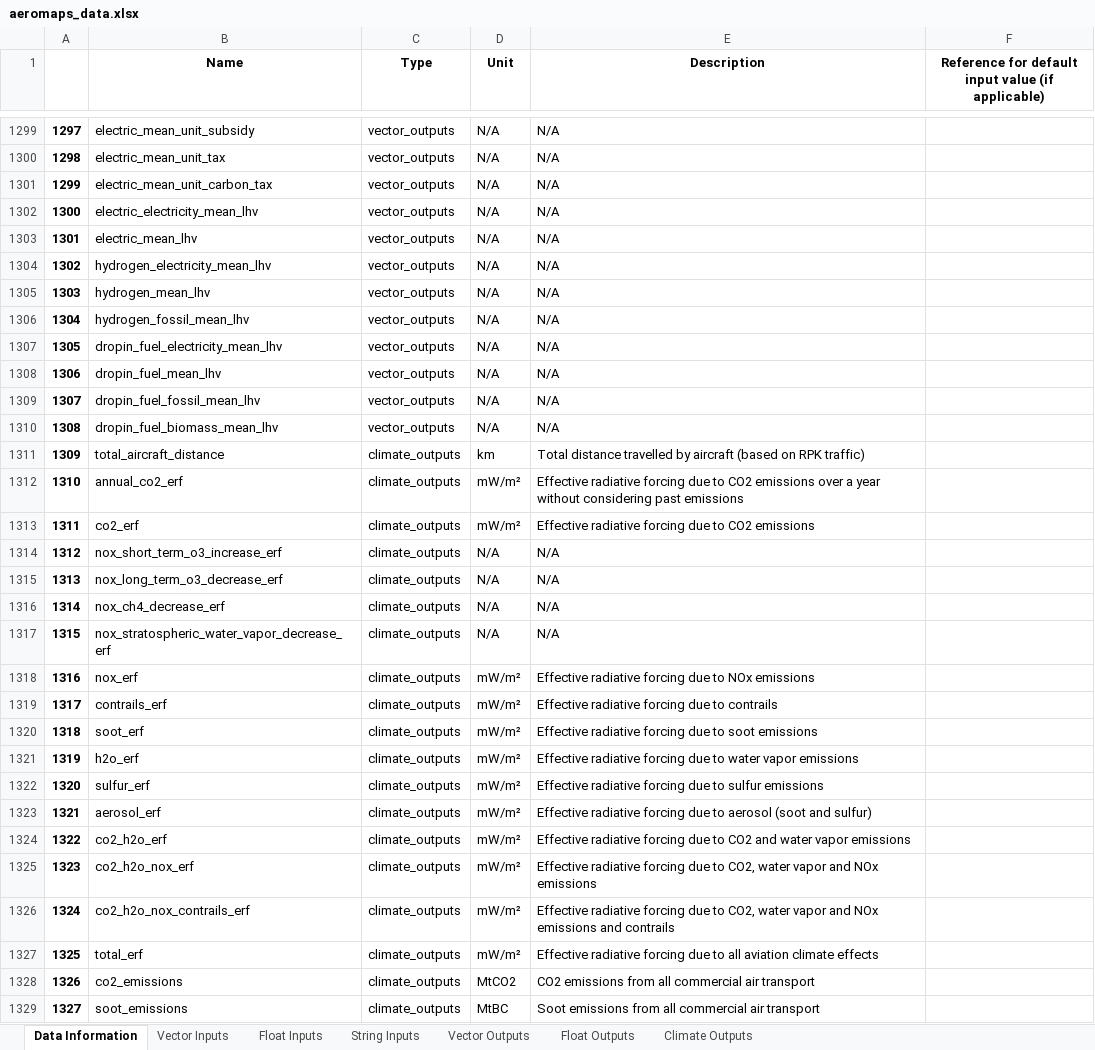
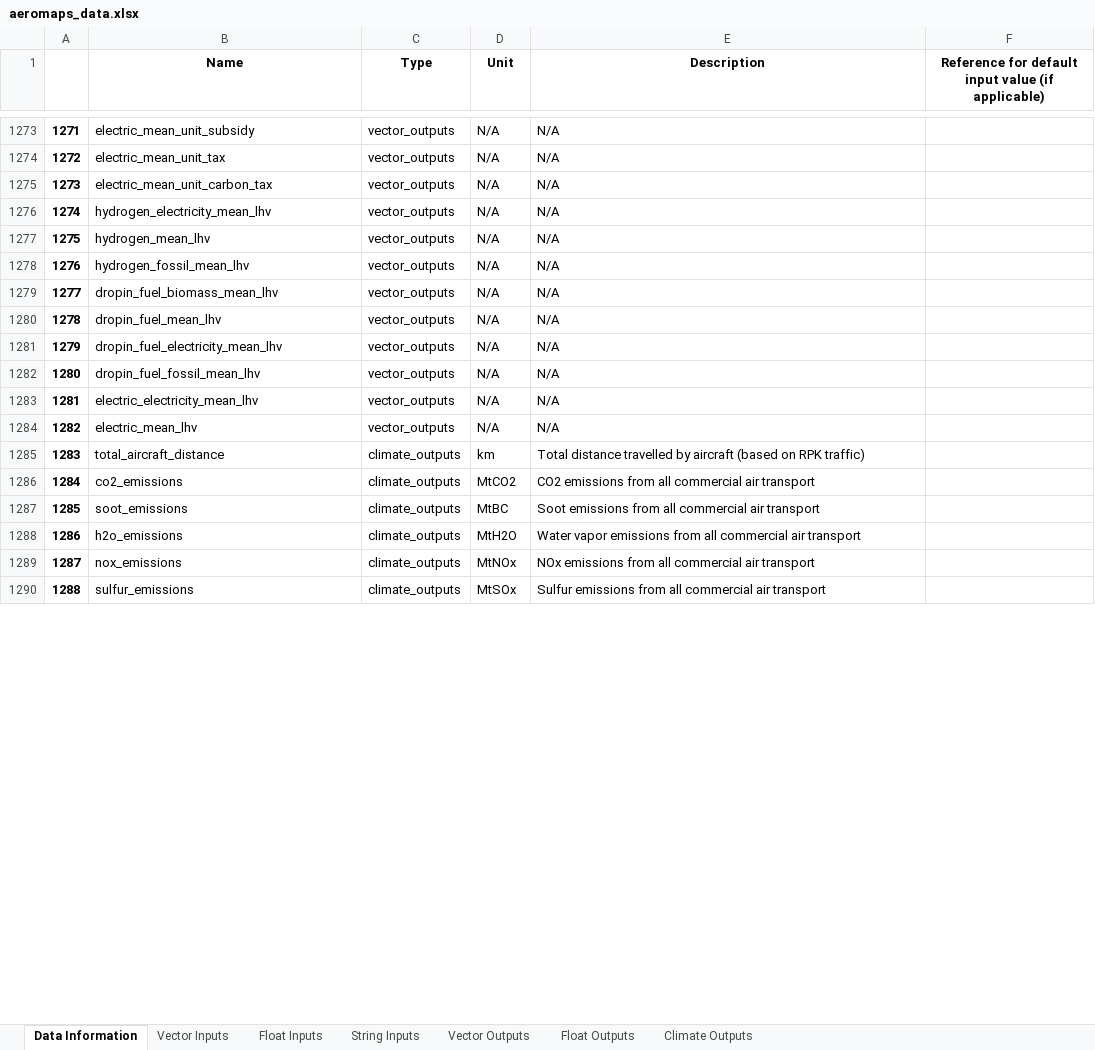
Before and after one commit to AeroMAPS/AeroMAPS, an Excel workbook: aeromaps/notebooks/tutorials/run_a_basic_calculation/aeromaps_data.xlsx, sheet Data Information, drawn as a sheet; only a part is shown, gaps mark what is left out; the shorter side is filled out with more unchanged rows; values as stored, in another font and other column widths than the file's, no borders; 1 other sheet too large or unreadable and not compared; removed rows and columns are numbered as before the commit, all else as after; the diff covers the shown part only; the diff names each change by its address in the sheet, - before the commit and + after, or states it on an @@ line.

```diff
--- a/aeromaps/notebooks/tutorials/run_a_basic_calculation/aeromaps_data.xlsx (sheet Data Information)
+++ b/aeromaps/notebooks/tutorials/run_a_basic_calculation/aeromaps_data.xlsx (sheet Data Information)
@@ column A renumbered between rows 259 and 1328 @@
@@ row 1310 moved to row 1279: 1277 @@
@@ row 1308 moved to row 1280: 1278 @@
@@ row 1302 moved to row 1283: 1281 @@
@@ row 1303 moved to row 1284: 1282 @@
-row 1312: 1310 | annual_co2_erf | climate_outputs | mW/m² | Effective radiative forcing due to CO2 emissions over a year without considering past emissions
-row 1313: 1311 | co2_erf | climate_outputs | mW/m² | Effective radiative forcing due to CO2 emissions
@@ row 1314 moved to row 1305: 1303 @@
@@ row 1315 moved to row 1308: 1306 @@
@@ row 1316 moved to row 1311: 1309 @@
@@ row 1317 moved to row 1314: 1312 @@
-row 1318: 1316 | nox_erf | climate_outputs | mW/m² | Effective radiative forcing due to NOx emissions
-row 1319: 1317 | contrails_erf | climate_outputs | mW/m² | Effective radiative forcing due to contrails
-row 1320: 1318 | soot_erf | climate_outputs | mW/m² | Effective radiative forcing due to soot emissions
-row 1321: 1319 | h2o_erf | climate_outputs | mW/m² | Effective radiative forcing due to water vapor emissions
-row 1322: 1320 | sulfur_erf | climate_outputs | mW/m² | Effective radiative forcing due to sulfur emissions
@@ row 1323 moved to row 1326: 1324 @@
-row 1324: 1322 | co2_h2o_erf | climate_outputs | mW/m² | Effective radiative forcing due to CO2 and water vapor emissions
-row 1325: 1323 | co2_h2o_nox_erf | climate_outputs | mW/m² | Effective radiative forcing due to CO2, water vapor and NOx emissions
-row 1326: 1324 | co2_h2o_nox_contrails_erf | climate_outputs | mW/m² | Effective radiative forcing due to CO2, water vapor and NOx emissions and contrails
-row 1327: 1325 | total_erf | climate_outputs | mW/m² | Effective radiative forcing due to all aviation climate effects
```
Also changed, not shown: 31 added rows, 54 removed rows, 101 moved rows and 11 edited cells elsewhere in this sheet, sheet Climate Outputs, sheet Float Inputs, sheet Float Outputs, 5 other files.
